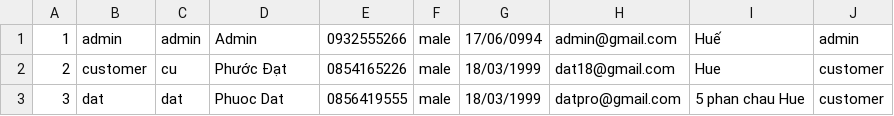
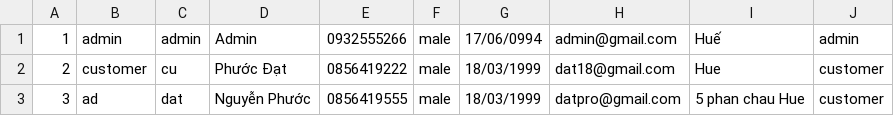
Before and after one commit to phuocdat18/case2Module2, a CSV file: Case2Module/src/main/data/user.csv, drawn as a sheet.

```diff
--- a/Case2Module/src/main/data/user.csv
+++ b/Case2Module/src/main/data/user.csv
@@ -1,3 +1,3 @@
 1;admin;admin;Admin;0932555266;male;17/06/0994;admin@gmail.com;Huế;admin
-2;customer;cu;Phước Đạt;0854165226;male;18/03/1999;dat18@gmail.com;Hue;customer
-3;dat;dat;Phuoc Dat;0856419555;male;18/03/1999;datpro@gmail.com;5 phan chau Hue;customer
+2;customer;cu;Phước Đạt;0856419222;male;18/03/1999;dat18@gmail.com;Hue;customer
+3;ad;dat;Nguyễn Phước;0856419555;male;18/03/1999;datpro@gmail.com;5 phan chau Hue;customer
```
Also changed, not shown: 9 other files.
